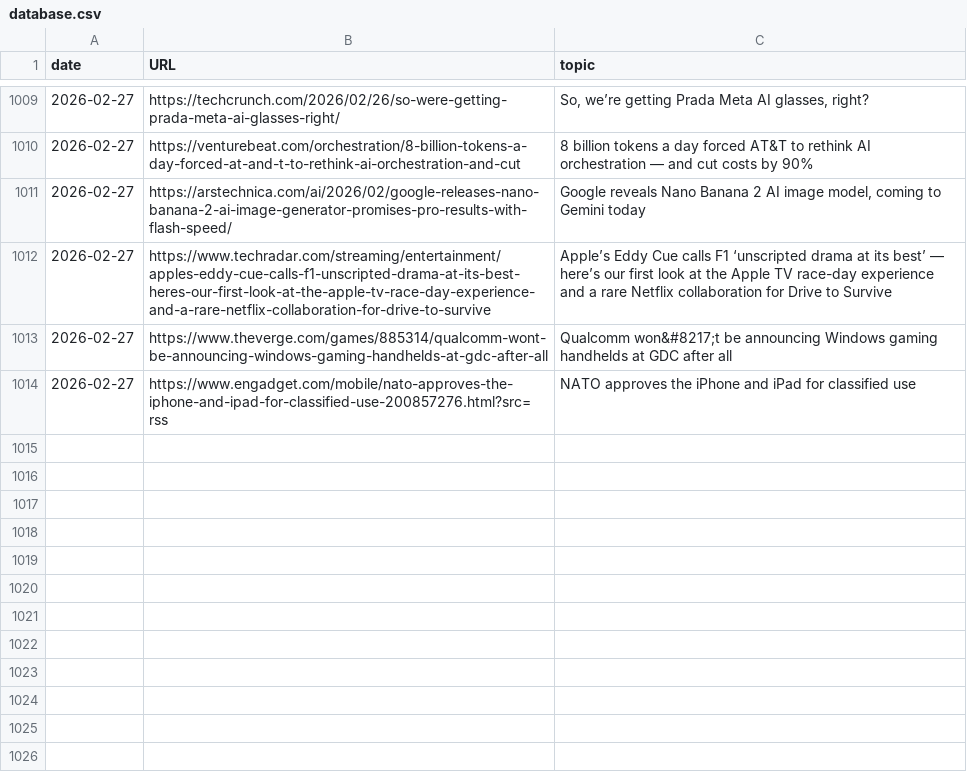
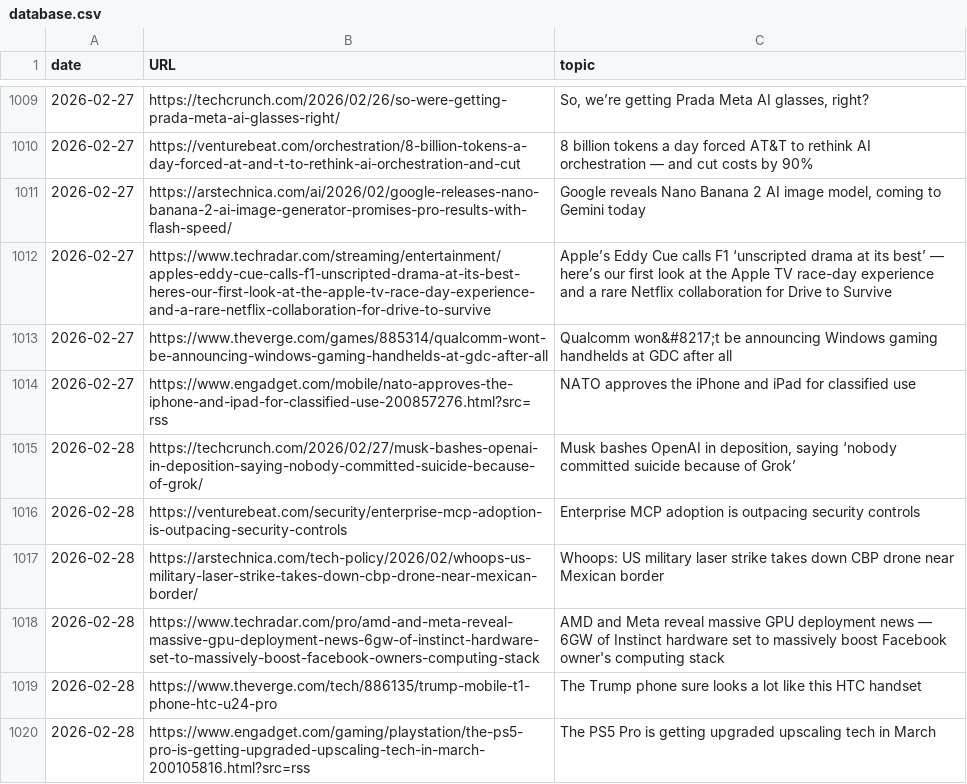
Before and after one commit to cheoljoo/english, a CSV file: database.csv, drawn as a sheet; only a part is shown, gaps mark what is left out; the diff names each change by its address in the sheet, - before the commit and + after, or states it on an @@ line.

```diff
--- a/database.csv
+++ b/database.csv
+row 1015: 2026-02-28 | https://techcrunch.com/2026/02/27/musk-bashes-openai-in-deposition-saying-nobody-committed-suicide-because-of-grok/ | Musk bashes OpenAI in deposition, saying ‘nobody committed suicide because of Grok’
+row 1016: 2026-02-28 | https://venturebeat.com/security/enterprise-mcp-adoption-is-outpacing-security-controls | Enterprise MCP adoption is outpacing security controls
+row 1017: 2026-02-28 | https://arstechnica.com/tech-policy/2026/02/whoops-us-military-laser-strike-takes-down-cbp-drone-near-mexican-border/ | Whoops: US military laser strike takes down CBP drone near Mexican border
+row 1018: 2026-02-28 | https://www.techradar.com/pro/amd-and-meta-reveal-massive-gpu-deployment-news-6gw-of-instinct-hardware-set-to-massively-boost-facebook-owners-computing-stack | AMD and Meta reveal massive GPU deployment news — 6GW of Instinct hardware set to massively boost Facebook owner's computing stack
+row 1019: 2026-02-28 | https://www.theverge.com/tech/886135/trump-mobile-t1-phone-htc-u24-pro | The Trump phone sure looks a lot like this HTC handset
+row 1020: 2026-02-28 | https://www.engadget.com/gaming/playstation/the-ps5-pro-is-getting-upgraded-upscaling-tech-in-march-200105816.html?src=rss | The PS5 Pro is getting upgraded upscaling tech in March
```
Also changed, not shown: 1 other file.
